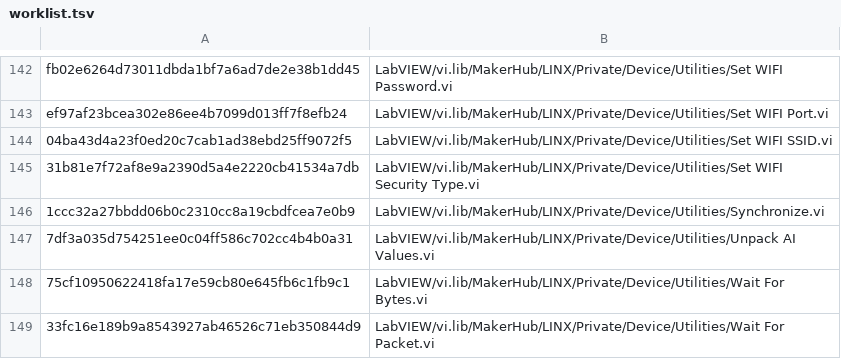
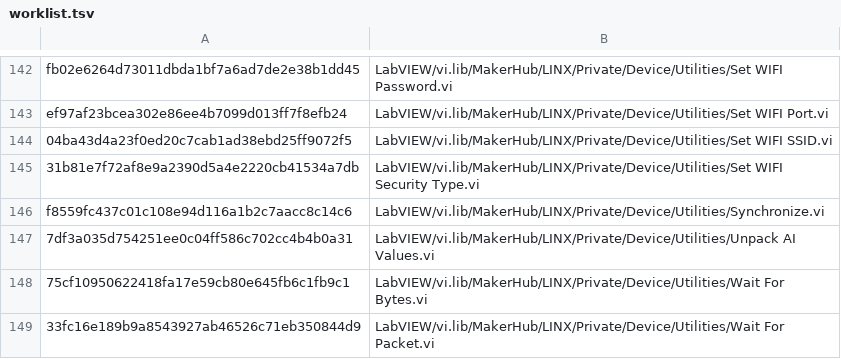
Before and after one commit to gadewitt/LINX, a TSV file: vi-snapshots/worklist.tsv, drawn as a sheet; only a part is shown, gaps mark what is left out.

```diff
--- a/vi-snapshots/worklist.tsv
+++ b/vi-snapshots/worklist.tsv
@@ -145,3 +145,3 @@ ef97af23bcea302e86ee4b7099d013ff7f8efb24	LabVIEW/vi.lib/MakerHub/LINX/Private/De
 31b81e7f72af8e9a2390d5a4e2220cb41534a7db	LabVIEW/vi.lib/MakerHub/LINX/Private/Device/Utilities/Set WIFI Security Type.vi
-1ccc32a27bbdd06b0c2310cc8a19cbdfcea7e0b9	LabVIEW/vi.lib/MakerHub/LINX/Private/Device/Utilities/Synchronize.vi
+f8559fc437c01c108e94d116a1b2c7aacc8c14c6	LabVIEW/vi.lib/MakerHub/LINX/Private/Device/Utilities/Synchronize.vi
 7df3a035d754251ee0c04ff586c702cc4b4b0a31	LabVIEW/vi.lib/MakerHub/LINX/Private/Device/Utilities/Unpack AI Values.vi
```
Also changed, not shown: 1 other file.
